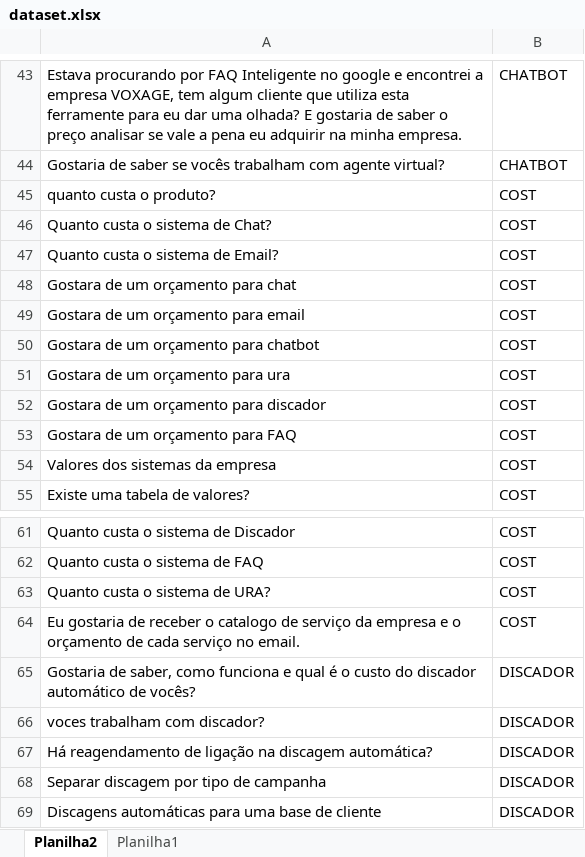
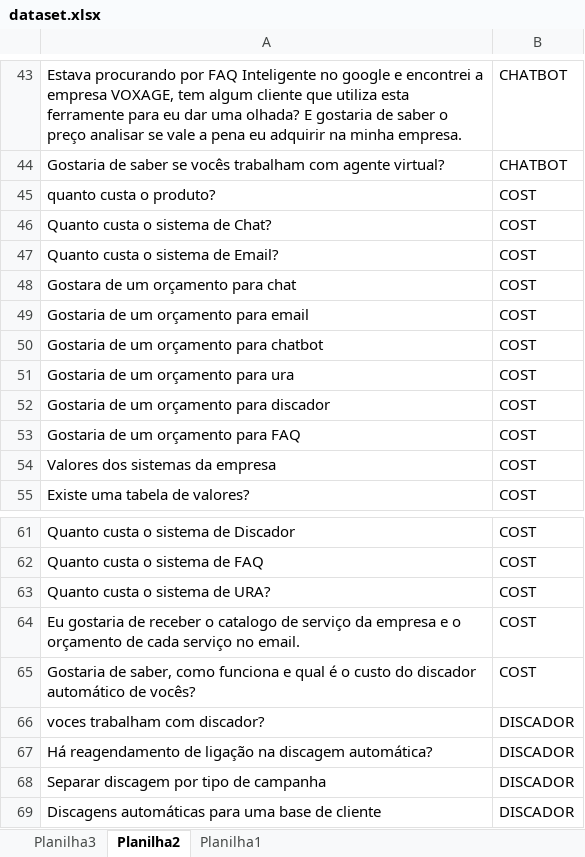
Before and after one commit to yuricampolongo/NanodegreeMachineLearning, an Excel workbook: Projeto final/dataset.xlsx, sheet Planilha2, drawn as a sheet; only a part is shown, gaps mark what is left out; values as stored, in another font and other column widths than the file's, no borders; table styles not drawn; the diff names each change by its address in the sheet, - before the commit and + after, or states it on an @@ line.

```diff
--- a/Projeto final/dataset.xlsx (sheet Planilha2)
+++ b/Projeto final/dataset.xlsx (sheet Planilha2)
+sheet tab: Planilha3
-A49: Gostara de um orçamento para email
+A49: Gostaria de um orçamento para email
-A50: Gostara de um orçamento para chatbot
+A50: Gostaria de um orçamento para chatbot
-A51: Gostara de um orçamento para ura
+A51: Gostaria de um orçamento para ura
-A52: Gostara de um orçamento para discador
+A52: Gostaria de um orçamento para discador
-A53: Gostara de um orçamento para FAQ
+A53: Gostaria de um orçamento para FAQ
-B65: DISCADOR
+B65: COST
```
Also changed, not shown: charts or pictures, 13 other files.
